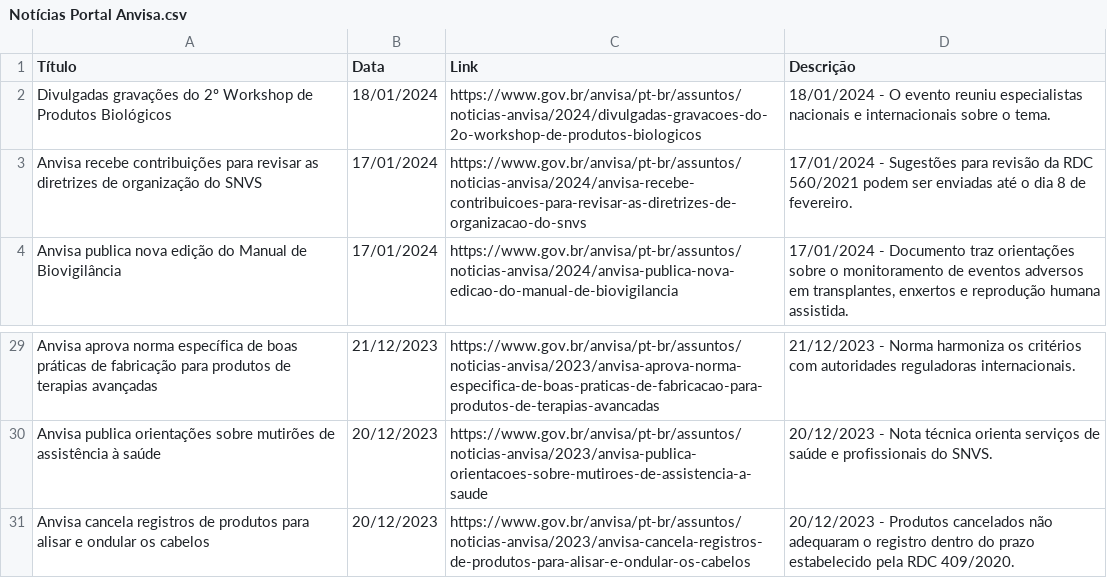
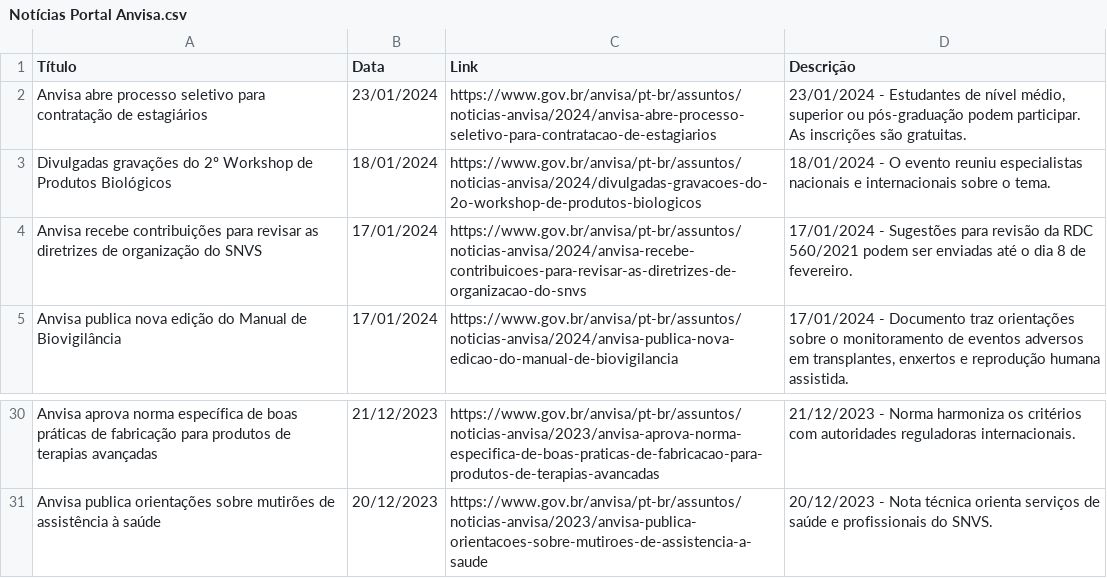
Before and after one commit to Diorgerb/DADOSreg, a CSV file: Notícias Portal Anvisa.csv, drawn as a sheet; only a part is shown, gaps mark what is left out.

Commit message:
Atualizando arquivo CSV com informações extraídas

```diff
--- a/Notícias Portal Anvisa.csv
+++ b/Notícias Portal Anvisa.csv
@@ -1,2 +1,3 @@
 Título,Data,Link,Descrição
+Anvisa abre processo seletivo para contratação de estagiários,23/01/2024,https://www.gov.br/anvisa/pt-br/assuntos/noticias-anvisa/2024/anvisa-abre-processo-seletivo-para-contratacao-de-estagiarios,"23/01/2024 - Estudantes de nível médio, superior ou pós-graduação podem participar. As inscrições são gratuitas."
 Divulgadas gravações do 2º Workshop de Produtos Biológicos,18/01/2024,https://www.gov.br/anvisa/pt-br/assuntos/noticias-anvisa/2024/divulgadas-gravacoes-do-2o-workshop-de-produtos-biologicos,18/01/2024 - O evento reuniu especialistas nacionais e internacionais sobre o tema.
@@ -30,2 +31 @@ Anvisa aprova norma específica de boas práticas de fabricação para produtos
 Anvisa publica orientações sobre mutirões de assistência à saúde,20/12/2023,https://www.gov.br/anvisa/pt-br/assuntos/noticias-anvisa/2023/anvisa-publica-orientacoes-sobre-mutiroes-de-assistencia-a-saude,20/12/2023 - Nota técnica orienta serviços de saúde e profissionais do SNVS.
-Anvisa cancela registros de produtos para alisar e ondular os cabelos,20/12/2023,https://www.gov.br/anvisa/pt-br/assuntos/noticias-anvisa/2023/anvisa-cancela-registros-de-produtos-para-alisar-e-ondular-os-cabelos,20/12/2023 - Produtos cancelados não adequaram o registro dentro do prazo estabelecido pela RDC 409/2020.
```
